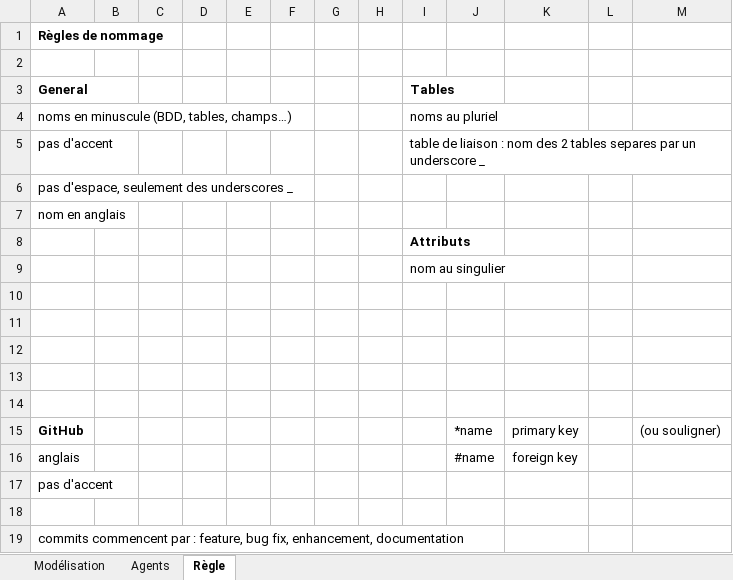
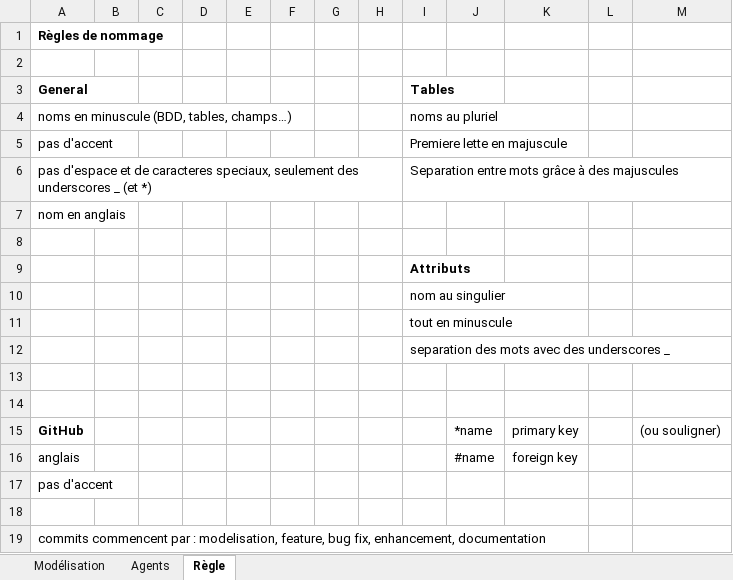
Before and after one commit to clement-gresh/M1-BDD_agence_artistique, an Excel workbook: Documentation/database-tables.xlsx, sheet Règle, drawn as a sheet; values as stored, in another font and other column widths than the file's, no borders; removed rows and columns are numbered as before the commit, all else as after; the diff names each change by its address in the sheet, - before the commit and + after, or states it on an @@ line.

Commit message:
Modelisation : renamed tables and attributes + added tables Awards, Review ann festivals. Documentation : added some questions and answers from a teacher + added some explanations for some of the tables and their attributes

```diff
--- a/Documentation/database-tables.xlsx (sheet Règle)
+++ b/Documentation/database-tables.xlsx (sheet Règle)
-I5 (Tables): table de liaison : nom des 2 tables separes par un underscore _
+I5 (Tables): Premiere lette en majuscule
-row 6: pas d'espace, seulement des underscores _
+row 6: pas d'espace et de caracteres speciaux, seulement des underscores _ (et *) |  |  |  |  |  |  |  | Separation entre mots grâce à des majuscules
+row 8: (empty)
-I11 (Tables): (empty)
+I11 (Tables): tout en minuscule
-I12 (Tables): (empty)
+I12 (Tables): separation des mots avec des underscores _
-row 12: (empty)
-A19 (General): …par : feature, bug…
+A19 (General): …par : modelisation, feature, bug…
```
Also changed, not shown: 4 other files.
